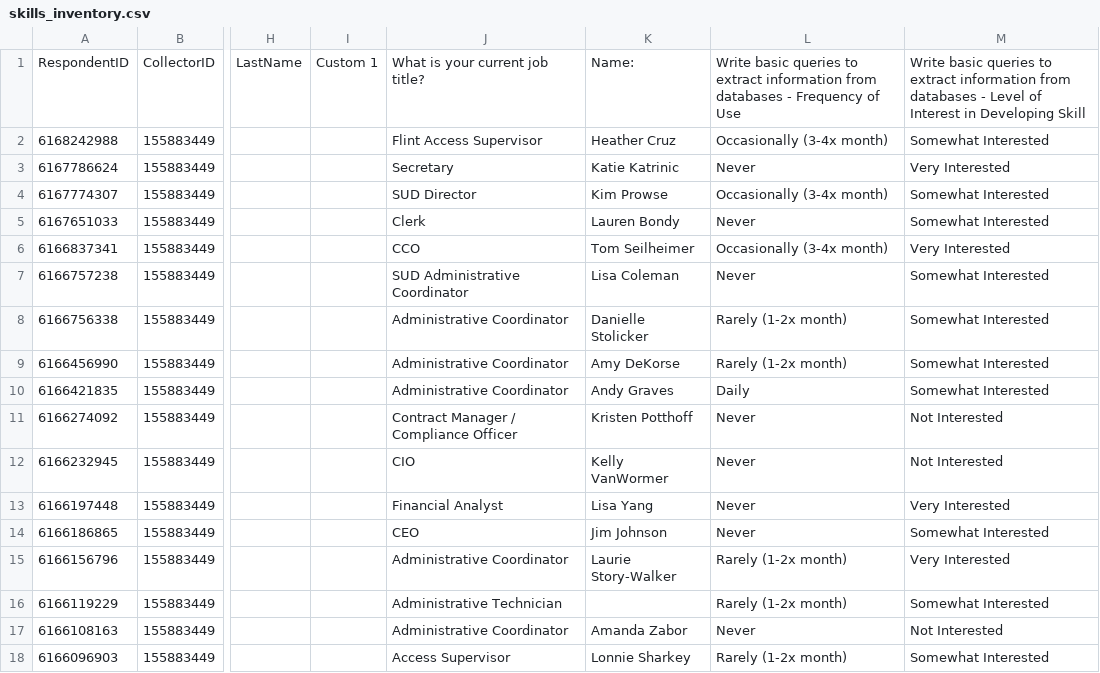
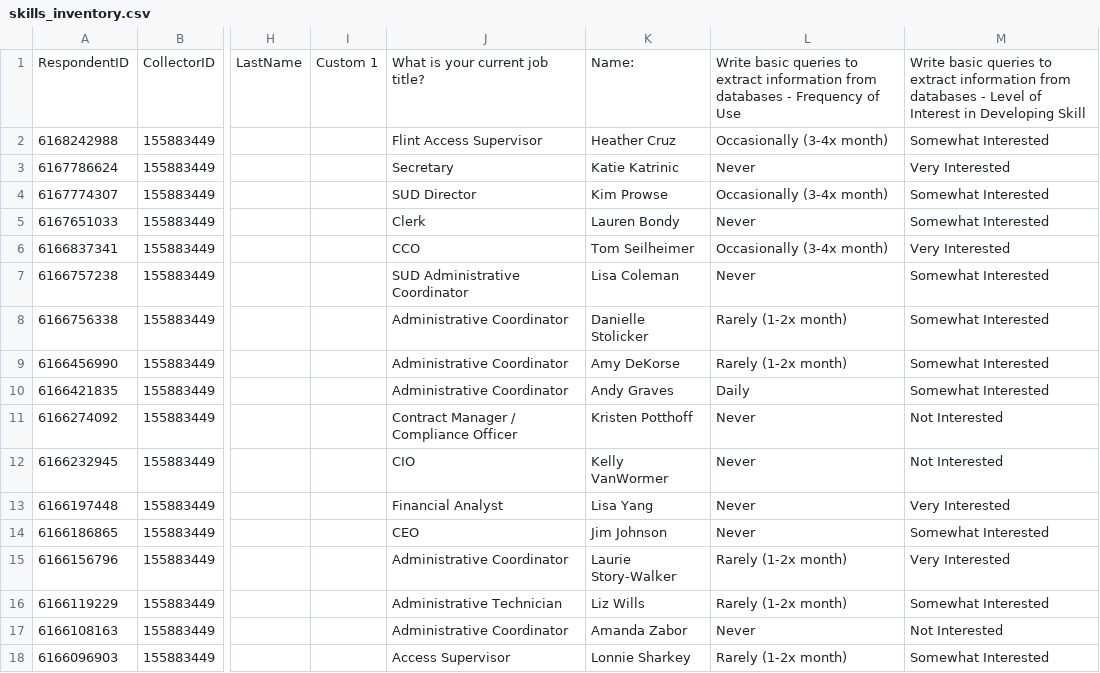
Before and after one commit to j-hagedorn/r10_skills, a CSV file: survey/skills_inventory.csv, drawn as a sheet; only a part is shown, gaps mark what is left out; the diff names each change by its address in the sheet, - before the commit and + after, or states it on an @@ line.

```diff
--- a/survey/skills_inventory.csv
+++ b/survey/skills_inventory.csv
-K16: (empty)
+K16: Liz Wills
```
Also changed, not shown: 2 other files.
